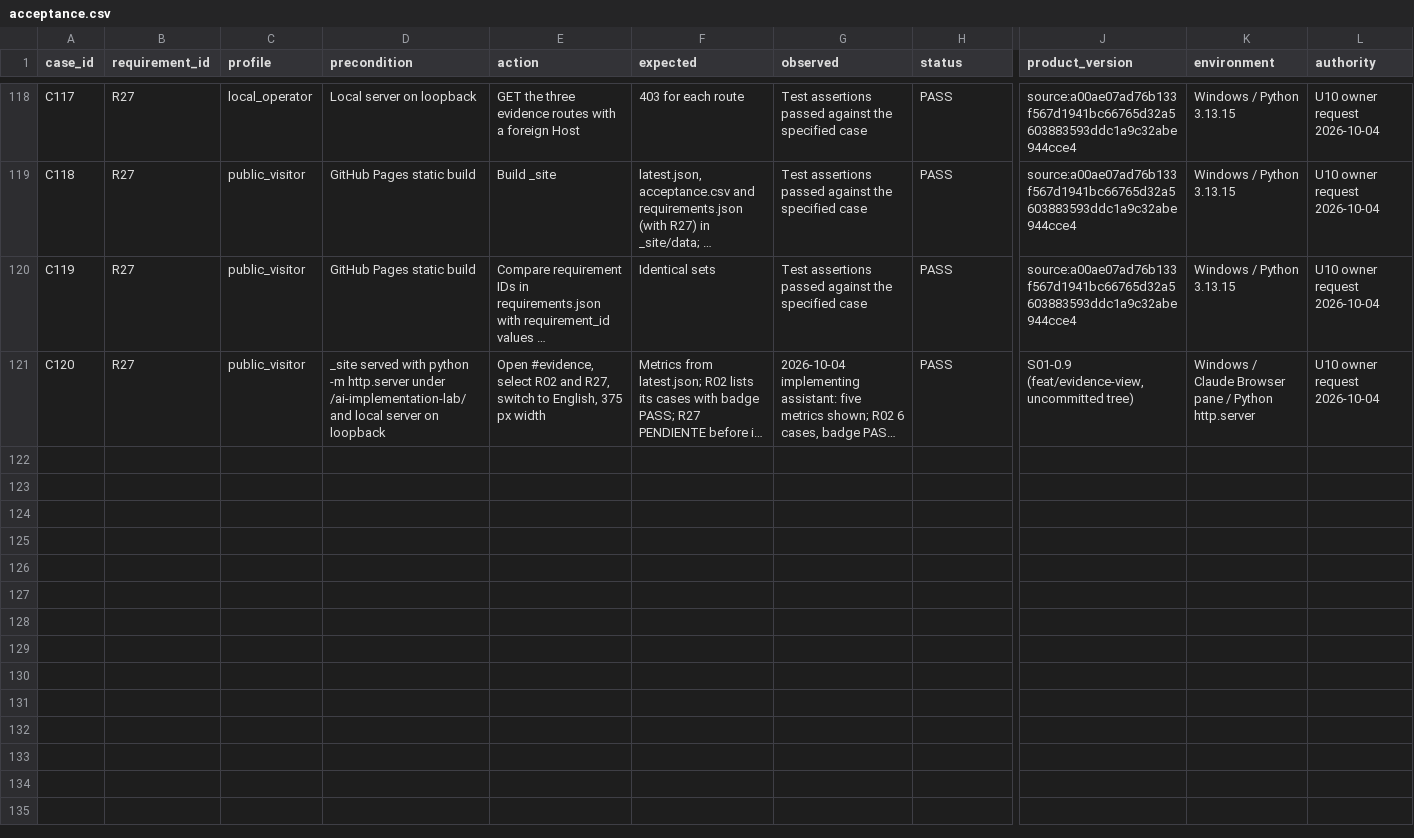
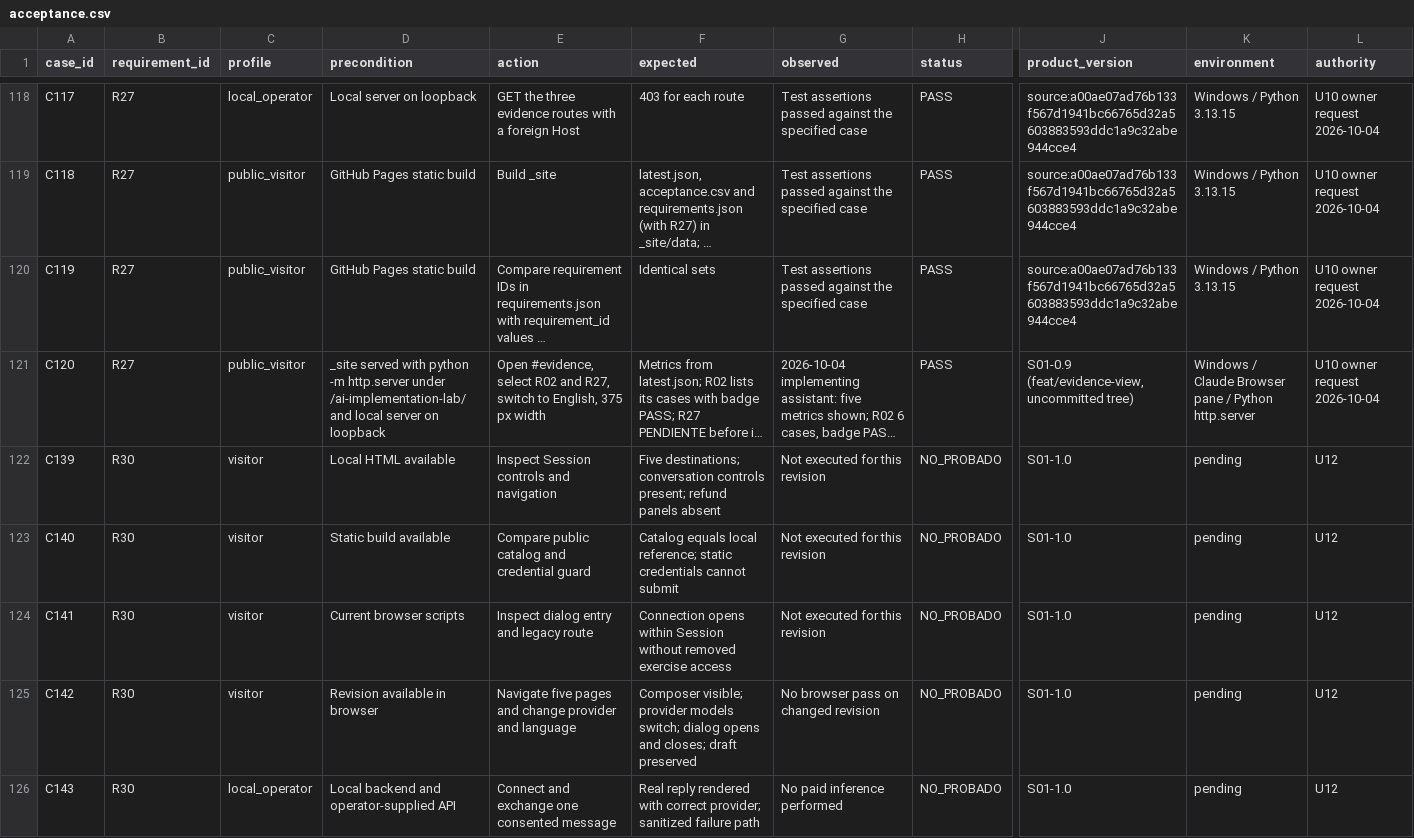
Before and after one commit to marcodiazleon/ai-implementation-lab, a CSV file: specs/001-support-demo/acceptance.csv, drawn as a sheet; only a part is shown, gaps mark what is left out; long unchanged cells end in …; rows hold the shown columns only; the diff names each change by its address in the sheet, - before the commit and + after, or states it on an @@ line.

Commit message:
Restore Session chat as the public entry point (U12, R30)

```diff
--- a/specs/001-support-demo/acceptance.csv
+++ b/specs/001-support-demo/acceptance.csv
+row 122: C139 | R30 | visitor | Local HTML available | Inspect Session controls and navigation | Five destinations; conversation controls present; refund panels absent | Not executed for this revision | NO_PROBADO | S01-1.0 | pending | U12
+row 123: C140 | R30 | visitor | Static build available | Compare public catalog and credential guard | Catalog equals local reference; static credentials cannot submit | Not executed for this revision | NO_PROBADO | S01-1.0 | pending | U12
+row 124: C141 | R30 | visitor | Current browser scripts | Inspect dialog entry and legacy route | Connection opens within Session without removed exercise access | Not executed for this revision | NO_PROBADO | S01-1.0 | pending | U12
+row 125: C142 | R30 | visitor | Revision available in browser | Navigate five pages and change provider and language | Composer visible; provider models switch; dialog opens and closes; draft preserved | No browser pass on changed revision | NO_PROBADO | S01-1.0 | pending | U12
+row 126: C143 | R30 | local_operator | Local backend and operator-supplied API | Connect and exchange one consented message | Real reply rendered with correct provider; sanitized failure path | No paid inference performed | NO_PROBADO | S01-1.0 | pending | U12
```
Also changed, not shown: 20 other files.
